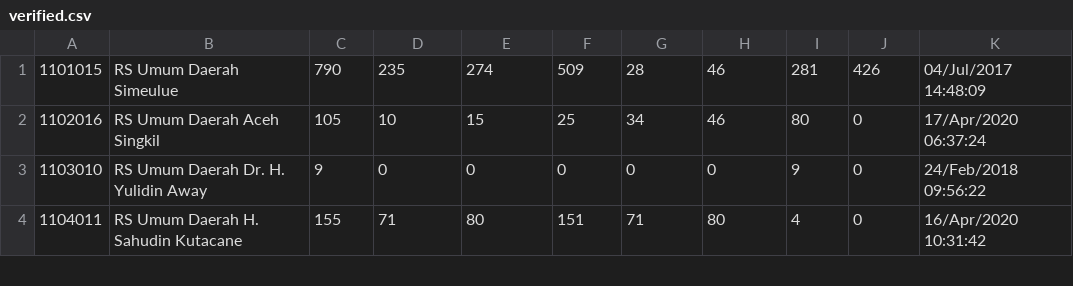
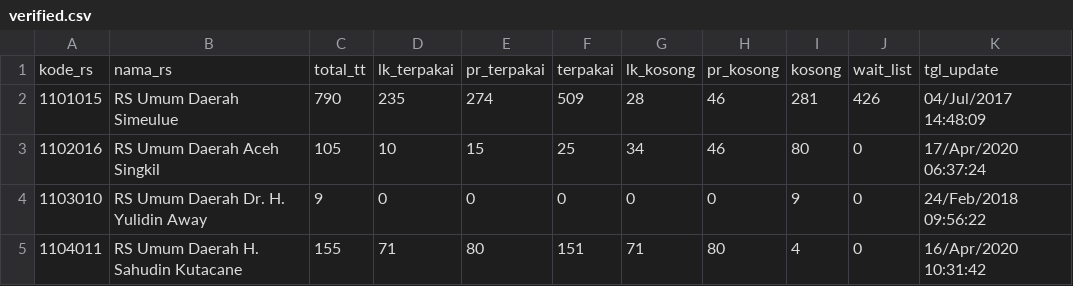
Before and after one commit to wibisono/cekdata, a CSV file: data/verified.csv, drawn as a sheet; only a part is shown.

```diff
--- a/data/verified.csv
+++ b/data/verified.csv
@@ -1 +1,2 @@
+kode_rs,nama_rs,total_tt,lk_terpakai,pr_terpakai,terpakai,lk_kosong,pr_kosong,kosong,wait_list,tgl_update
 1101015,RS Umum Daerah Simeulue,790,235,274,509,28,46,281,426,04/Jul/2017 14:48:09
```
Also changed, not shown: 1 other file.
